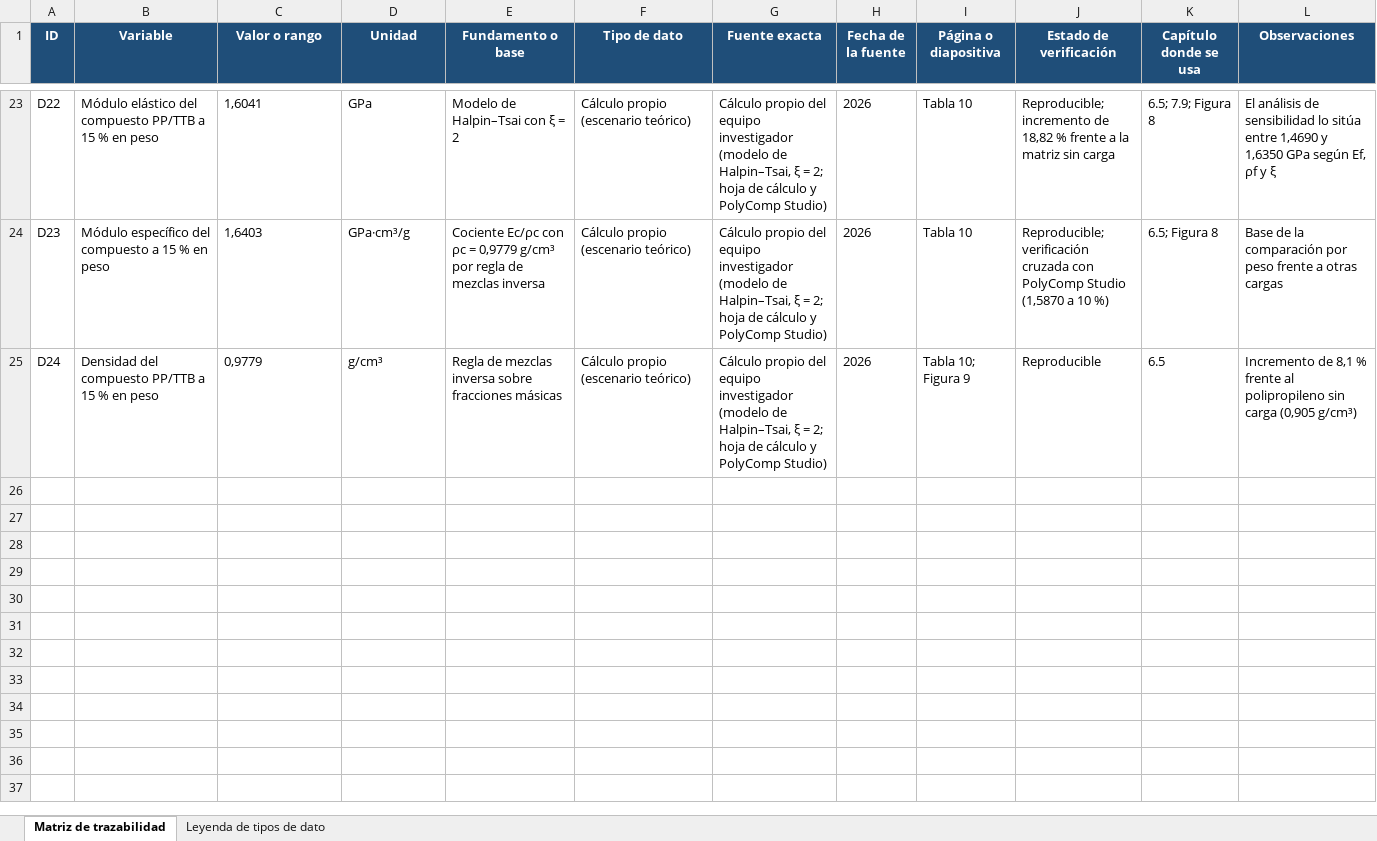
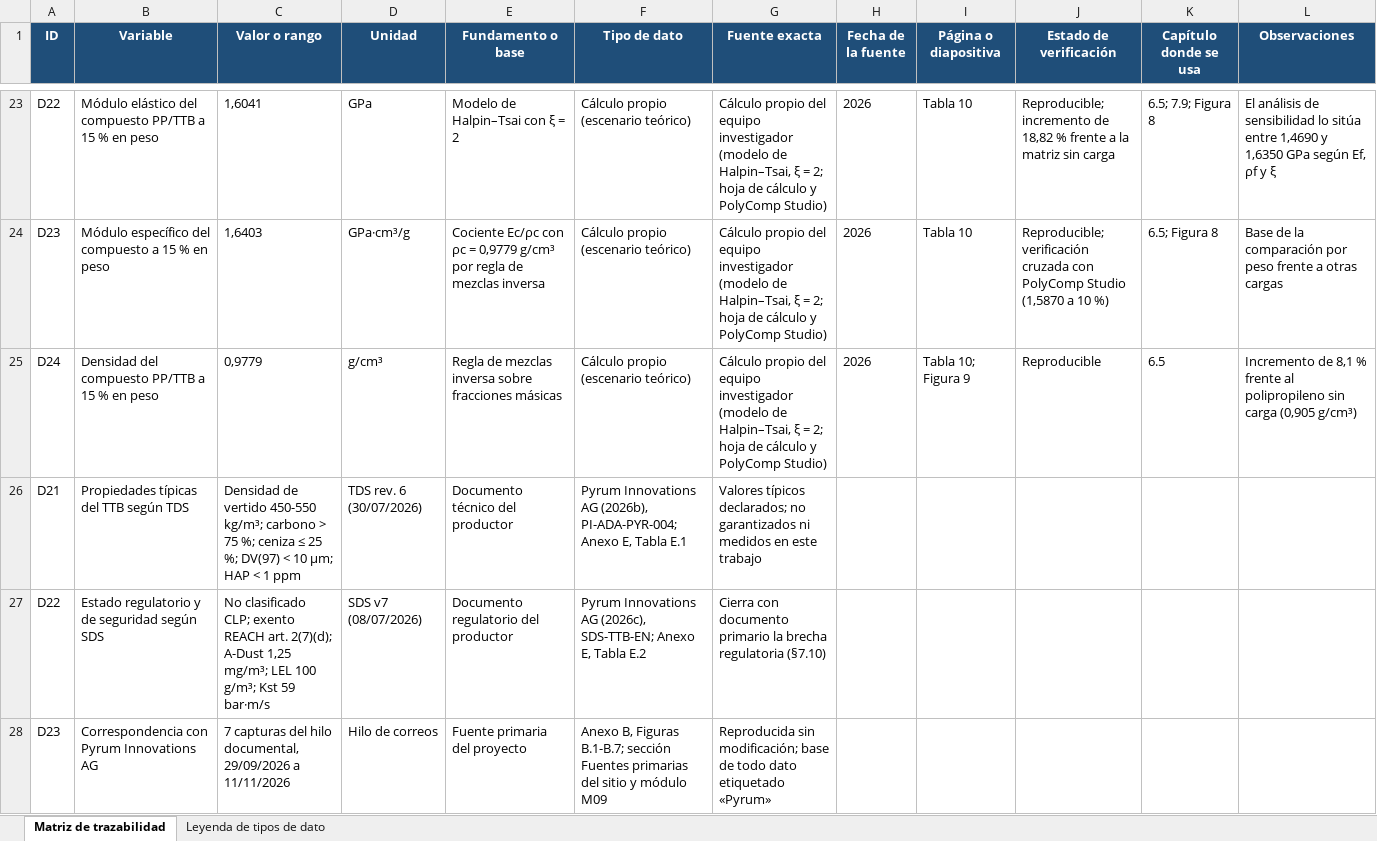
Before and after one commit to ivandavbejarano-coder/AMBIENTE_DESARROLLO, an Excel workbook: descargas/MATRIZ_TRAZABILIDAD_DATOS_RCB_PYRUM.xlsx, sheet Matriz de trazabilidad, drawn as a sheet; only a part is shown, gaps mark what is left out; values as stored, in another font and other column widths than the file's, no borders; the diff names each change by its address in the sheet, - before the commit and + after, or states it on an @@ line.

Commit message:
Matriz de trazabilidad completada con TDS/SDS y correspondencia (Anexo A, Tabla 17, XLSX)

```diff
--- a/descargas/MATRIZ_TRAZABILIDAD_DATOS_RCB_PYRUM.xlsx (sheet Matriz de trazabilidad)
+++ b/descargas/MATRIZ_TRAZABILIDAD_DATOS_RCB_PYRUM.xlsx (sheet Matriz de trazabilidad)
+row 26: D21 | Propiedades típicas del TTB según TDS | Densidad de vertido 450-550 kg/m³; carbono > 75 %; ceniza ≤ 25 %; DV(97) < 10 µm; HAP < 1 ppm | TDS rev. 6 (30/07/2026) | Documento técnico del productor | Pyrum Innovations AG (2026b), PI-ADA-PYR-004; Anexo E, Tabla E.1 | Valores típicos declarados; no garantizados ni medidos en este trabajo
+row 27: D22 | Estado regulatorio y de seguridad según SDS | No clasificado CLP; exento REACH art. 2(7)(d); A-Dust 1,25 mg/m³; LEL 100 g/m³; Kst 59 bar·m/s | SDS v7 (08/07/2026) | Documento regulatorio del productor | Pyrum Innovations AG (2026c), SDS-TTB-EN; Anexo E, Tabla E.2 | Cierra con documento primario la brecha regulatoria (§7.10)
+row 28: D23 | Correspondencia con Pyrum Innovations AG | 7 capturas del hilo documental, 29/09/2026 a 11/11/2026 | Hilo de correos | Fuente primaria del proyecto | Anexo B, Figuras B.1-B.7; sección Fuentes primarias del sitio y módulo M09 | Reproducida sin modificación; base de todo dato etiquetado «Pyrum»
```
Also changed, not shown: 2 other files.
